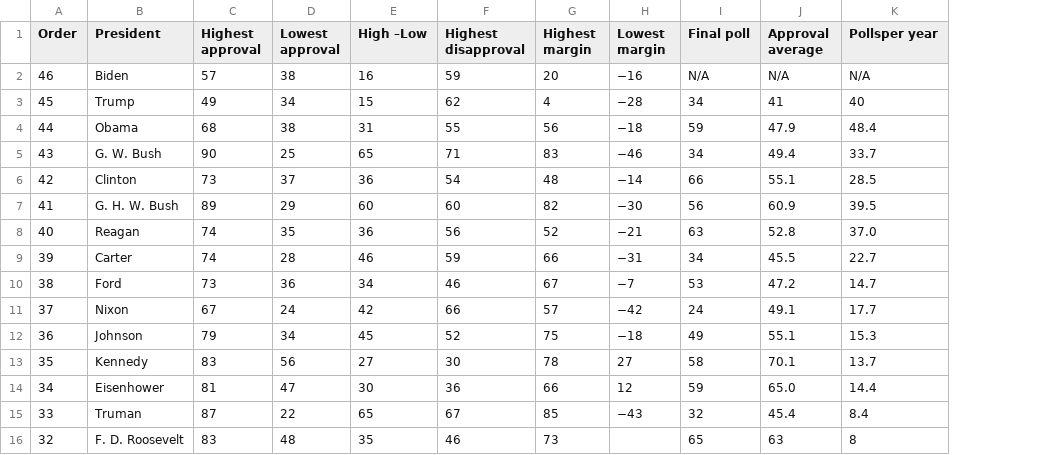
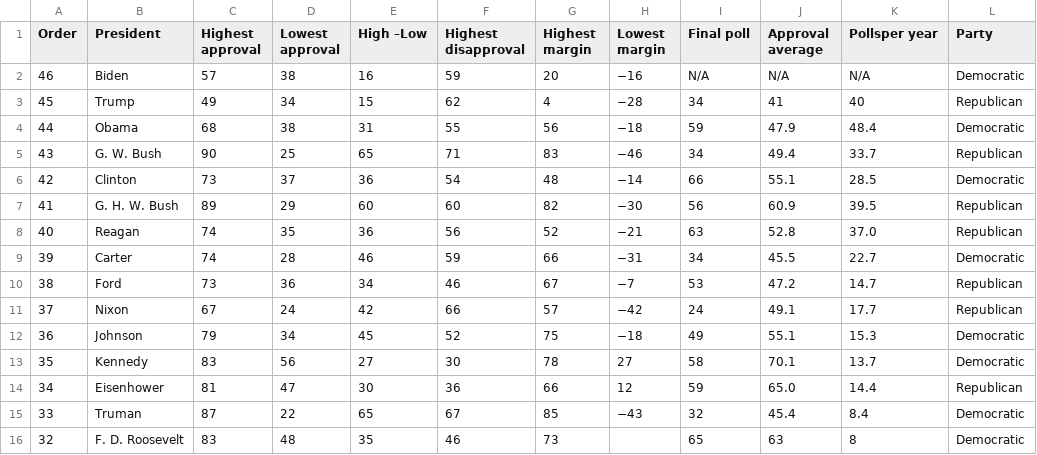
Before and after one commit to jjoycehu/pred-box-office, a CSV file: Ester/Presidents Approval Ratings.csv, drawn as a sheet; the diff names each change by its address in the sheet, - before the commit and + after, or states it on an @@ line.

```diff
--- a/Ester/Presidents Approval Ratings.csv
+++ b/Ester/Presidents Approval Ratings.csv
+column L (Party), rows 2-16: Democratic | Republican | Democratic | Republican | Democratic | Republican | Republican | Democratic | Republican | Republican | Democratic | Democratic | Republican | Democratic | Democratic
```
Also changed, not shown: 5 other files.
